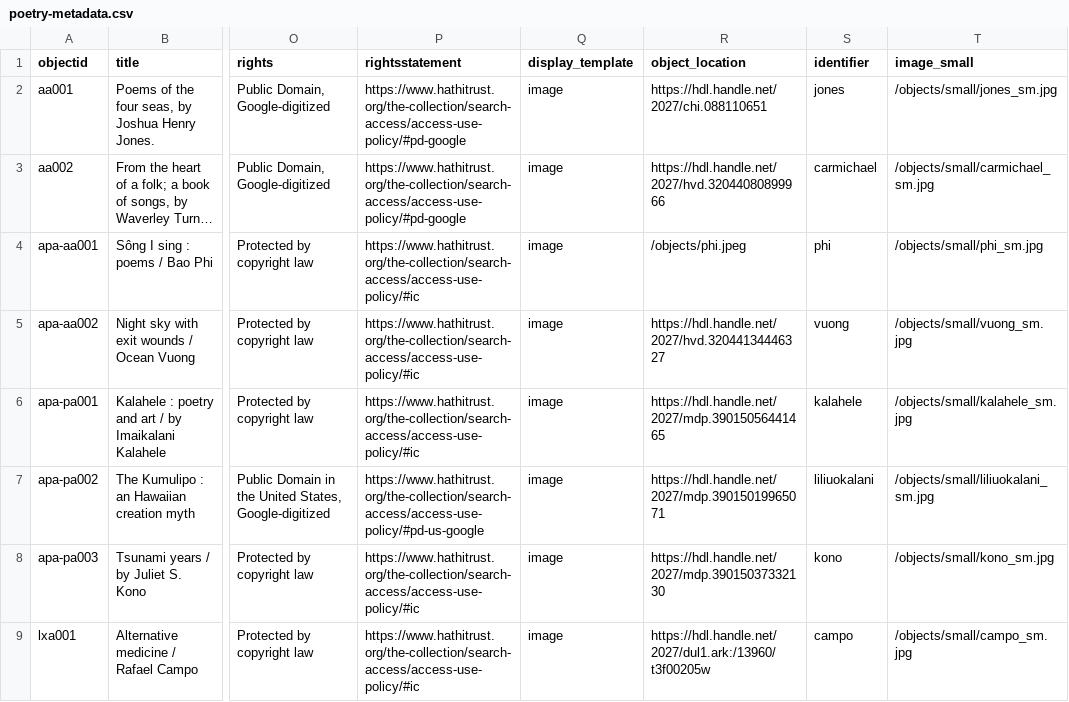
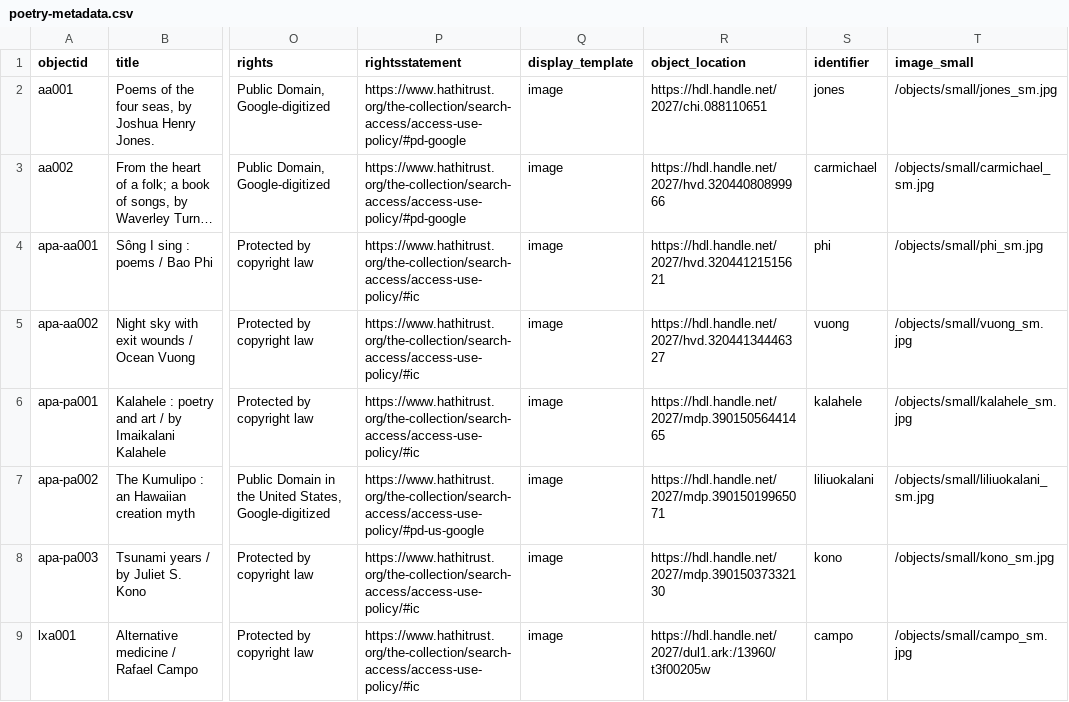
Before and after one commit to krorange/underrepresented-poetry, a CSV file: _data/poetry-metadata.csv, drawn as a sheet; only a part is shown, gaps mark what is left out; long unchanged cells end in …; the diff names each change by its address in the sheet, - before the commit and + after, or states it on an @@ line.

Commit message:
htrc link

```diff
--- a/_data/poetry-metadata.csv
+++ b/_data/poetry-metadata.csv
-R4 (object_location): /objects/phi.jpeg
+R4 (object_location): https://hdl.handle.net/2027/hvd.32044121515621
```
